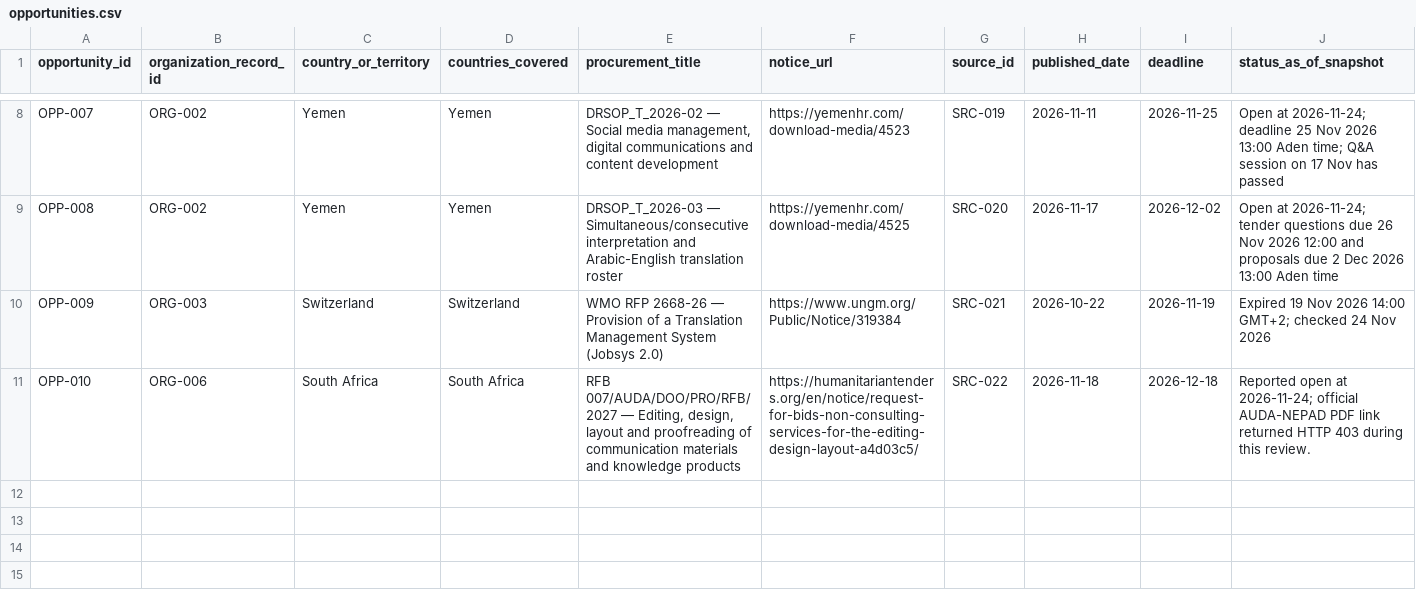
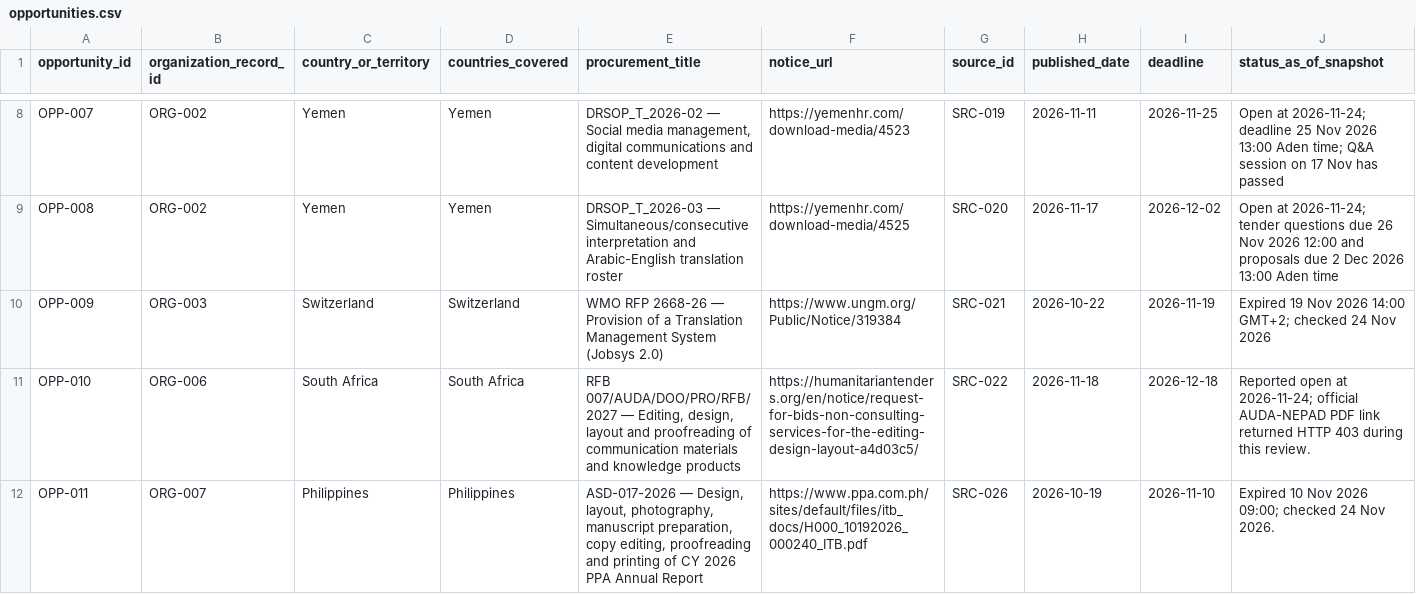
Before and after one commit to rampaulsaini/Shirmani-Research-Institute, a CSV file: market-research/opportunities.csv, drawn as a sheet; only a part is shown, gaps mark what is left out; rows hold the shown columns only; the diff names each change by its address in the sheet, - before the commit and + after, or states it on an @@ line.

Commit message:
research: add Philippines PPA historical tender coverage

```diff
--- a/market-research/opportunities.csv
+++ b/market-research/opportunities.csv
+row 12: OPP-011 | ORG-007 | Philippines | Philippines | ASD-017-2026 — Design, layout, photography, manuscript preparation, copy editing, proofreading and printing of CY 2026 PPA Annual Report | https://www.ppa.com.ph/sites/default/files/itb_docs/H000_10192026_000240_ITB.pdf | SRC-026 | 2026-10-19 | 2026-11-10 | Expired 10 Nov 2026 09:00; checked 24 Nov 2026.
```
